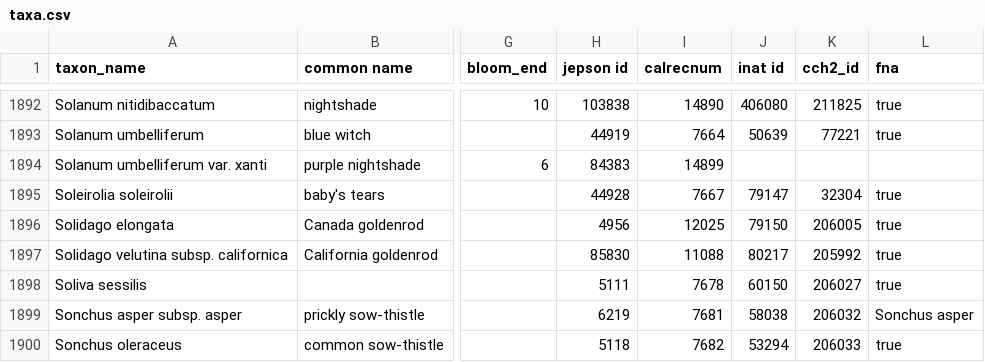
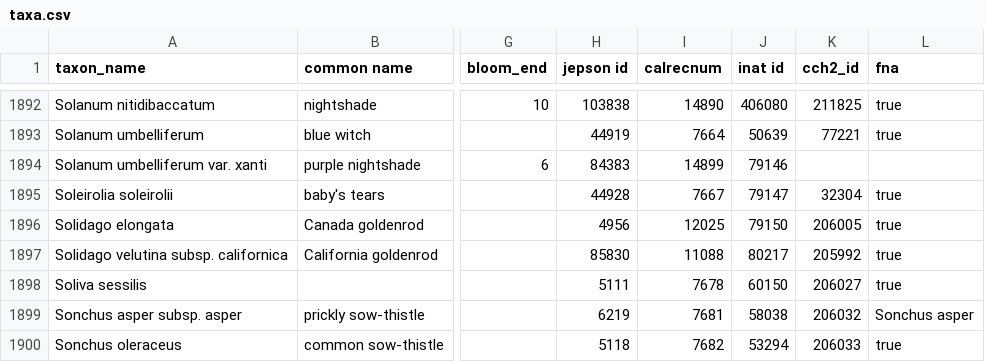
Before and after one commit to ca-plants/ca-plant-list, a CSV file: data/taxa.csv, drawn as a sheet; only a part is shown, gaps mark what is left out; the diff names each change by its address in the sheet, - before the commit and + after, or states it on an @@ line.

```diff
--- a/data/taxa.csv
+++ b/data/taxa.csv
-J1894 (inat id): (empty)
+J1894 (inat id): 79146
```
Also changed, not shown: data/synonyms.csv.
